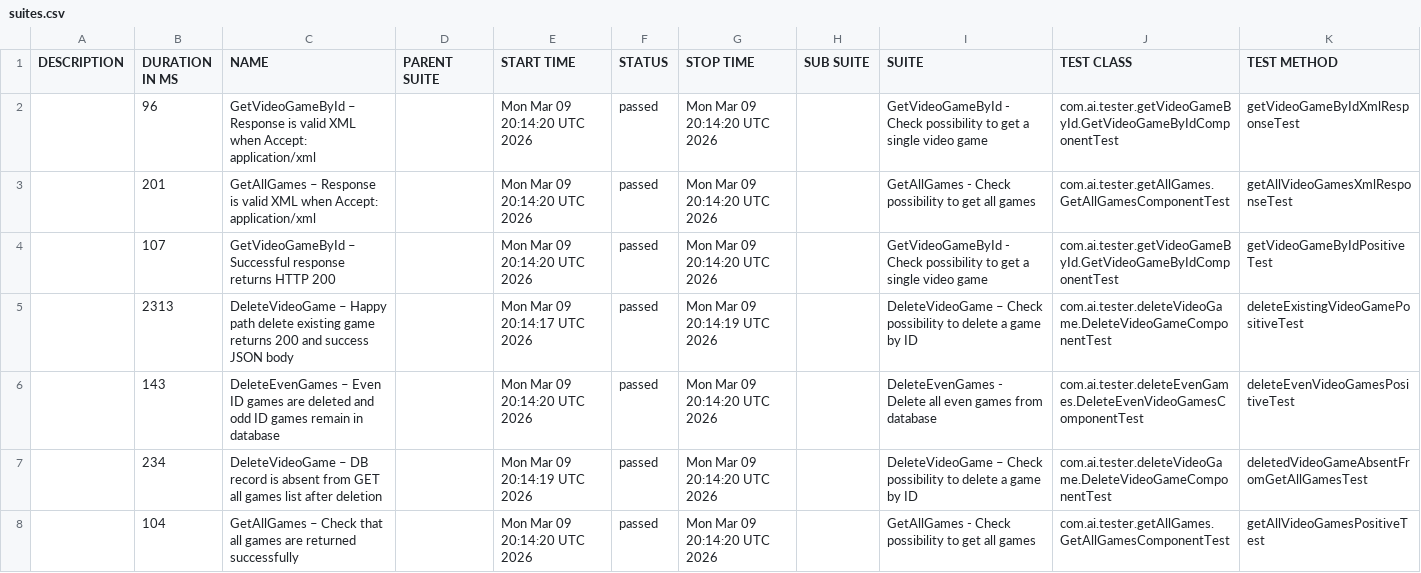
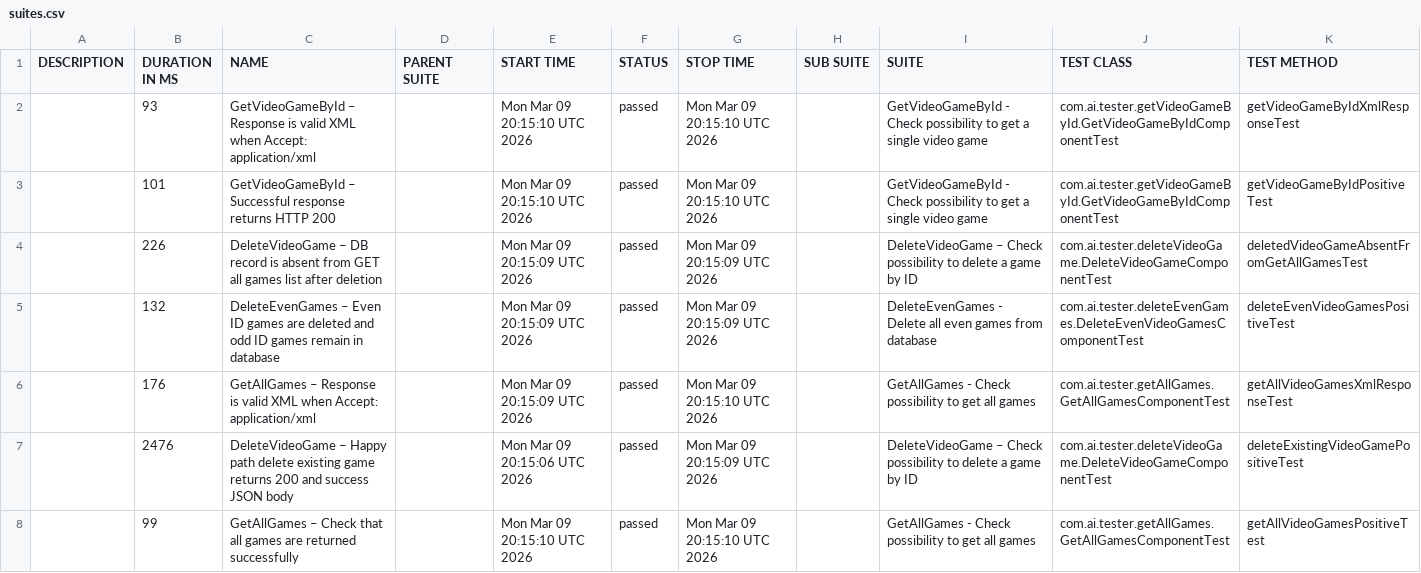
Before and after one commit to ivanKuleshin/VideoGameDB, a CSV file: pr-10/data/suites.csv, drawn as a sheet.

Commit message:
Deploying to gh-pages from @ ivanKuleshin/VideoGameDB@3260d5e17ec622bf7476b04ef9bf5175b1125859 🚀

```diff
--- a/pr-10/data/suites.csv
+++ b/pr-10/data/suites.csv
@@ -1,8 +1,8 @@
 "DESCRIPTION","DURATION IN MS","NAME","PARENT SUITE","START TIME","STATUS","STOP TIME","SUB SUITE","SUITE","TEST CLASS","TEST METHOD"
-"","96","GetVideoGameById – Response is valid XML when Accept: application/xml","","Mon Mar 09 20:14:20 UTC 2026","passed","Mon Mar 09 20:14:20 UTC 2026","","GetVideoGameById - Check possibility to get a single video game","com.ai.tester.getVideoGameById.GetVideoGameByIdComponentTest","getVideoGameByIdXmlResponseTest"
-"","201","GetAllGames – Response is valid XML when Accept: application/xml","","Mon Mar 09 20:14:20 UTC 2026","passed","Mon Mar 09 20:14:20 UTC 2026","","GetAllGames - Check possibility to get all games","com.ai.tester.getAllGames.GetAllGamesComponentTest","getAllVideoGamesXmlResponseTest"
-"","107","GetVideoGameById – Successful response returns HTTP 200","","Mon Mar 09 20:14:20 UTC 2026","passed","Mon Mar 09 20:14:20 UTC 2026","","GetVideoGameById - Check possibility to get a single video game","com.ai.tester.getVideoGameById.GetVideoGameByIdComponentTest","getVideoGameByIdPositiveTest"
-"","2313","DeleteVideoGame – Happy path delete existing game returns 200 and success JSON body","","Mon Mar 09 20:14:17 UTC 2026","passed","Mon Mar 09 20:14:19 UTC 2026","","DeleteVideoGame – Check possibility to delete a game by ID","com.ai.tester.deleteVideoGame.DeleteVideoGameComponentTest","deleteExistingVideoGamePositiveTest"
-"","143","DeleteEvenGames – Even ID games are deleted and odd ID games remain in database","","Mon Mar 09 20:14:20 UTC 2026","passed","Mon Mar 09 20:14:20 UTC 2026","","DeleteEvenGames - Delete all even games from database","com.ai.tester.deleteEvenGames.DeleteEvenVideoGamesComponentTest","deleteEvenVideoGamesPositiveTest"
-"","234","DeleteVideoGame – DB record is absent from GET all games list after deletion","","Mon Mar 09 20:14:19 UTC 2026","passed","Mon Mar 09 20:14:20 UTC 2026","","DeleteVideoGame – Check possibility to delete a game by ID","com.ai.tester.deleteVideoGame.DeleteVideoGameComponentTest","deletedVideoGameAbsentFromGetAllGamesTest"
-"","104","GetAllGames – Check that all games are returned successfully","","Mon Mar 09 20:14:20 UTC 2026","passed","Mon Mar 09 20:14:20 UTC 2026","","GetAllGames - Check possibility to get all games","com.ai.tester.getAllGames.GetAllGamesComponentTest","getAllVideoGamesPositiveTest"
+"","93","GetVideoGameById – Response is valid XML when Accept: application/xml","","Mon Mar 09 20:15:10 UTC 2026","passed","Mon Mar 09 20:15:10 UTC 2026","","GetVideoGameById - Check possibility to get a single video game","com.ai.tester.getVideoGameById.GetVideoGameByIdComponentTest","getVideoGameByIdXmlResponseTest"
+"","101","GetVideoGameById – Successful response returns HTTP 200","","Mon Mar 09 20:15:10 UTC 2026","passed","Mon Mar 09 20:15:10 UTC 2026","","GetVideoGameById - Check possibility to get a single video game","com.ai.tester.getVideoGameById.GetVideoGameByIdComponentTest","getVideoGameByIdPositiveTest"
+"","226","DeleteVideoGame – DB record is absent from GET all games list after deletion","","Mon Mar 09 20:15:09 UTC 2026","passed","Mon Mar 09 20:15:09 UTC 2026","","DeleteVideoGame – Check possibility to delete a game by ID","com.ai.tester.deleteVideoGame.DeleteVideoGameComponentTest","deletedVideoGameAbsentFromGetAllGamesTest"
+"","132","DeleteEvenGames – Even ID games are deleted and odd ID games remain in database","","Mon Mar 09 20:15:09 UTC 2026","passed","Mon Mar 09 20:15:09 UTC 2026","","DeleteEvenGames - Delete all even games from database","com.ai.tester.deleteEvenGames.DeleteEvenVideoGamesComponentTest","deleteEvenVideoGamesPositiveTest"
+"","176","GetAllGames – Response is valid XML when Accept: application/xml","","Mon Mar 09 20:15:09 UTC 2026","passed","Mon Mar 09 20:15:10 UTC 2026","","GetAllGames - Check possibility to get all games","com.ai.tester.getAllGames.GetAllGamesComponentTest","getAllVideoGamesXmlResponseTest"
+"","2476","DeleteVideoGame – Happy path delete existing game returns 200 and success JSON body","","Mon Mar 09 20:15:06 UTC 2026","passed","Mon Mar 09 20:15:09 UTC 2026","","DeleteVideoGame – Check possibility to delete a game by ID","com.ai.tester.deleteVideoGame.DeleteVideoGameComponentTest","deleteExistingVideoGamePositiveTest"
+"","99","GetAllGames – Check that all games are returned successfully","","Mon Mar 09 20:15:10 UTC 2026","passed","Mon Mar 09 20:15:10 UTC 2026","","GetAllGames - Check possibility to get all games","com.ai.tester.getAllGames.GetAllGamesComponentTest","getAllVideoGamesPositiveTest"
```
Also changed, not shown: 34 other files.
